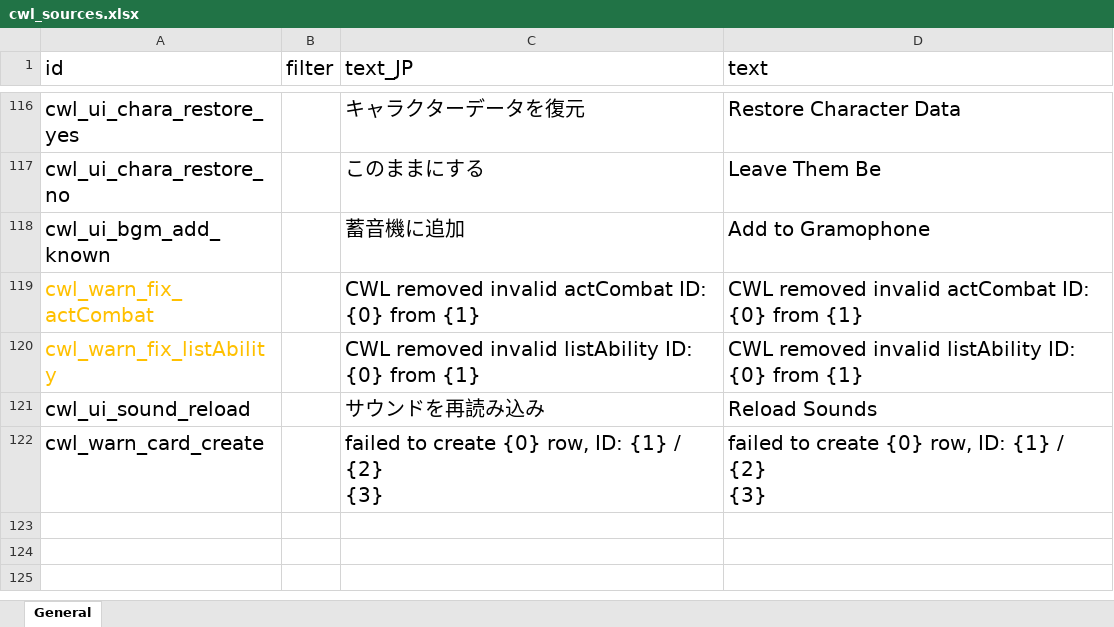
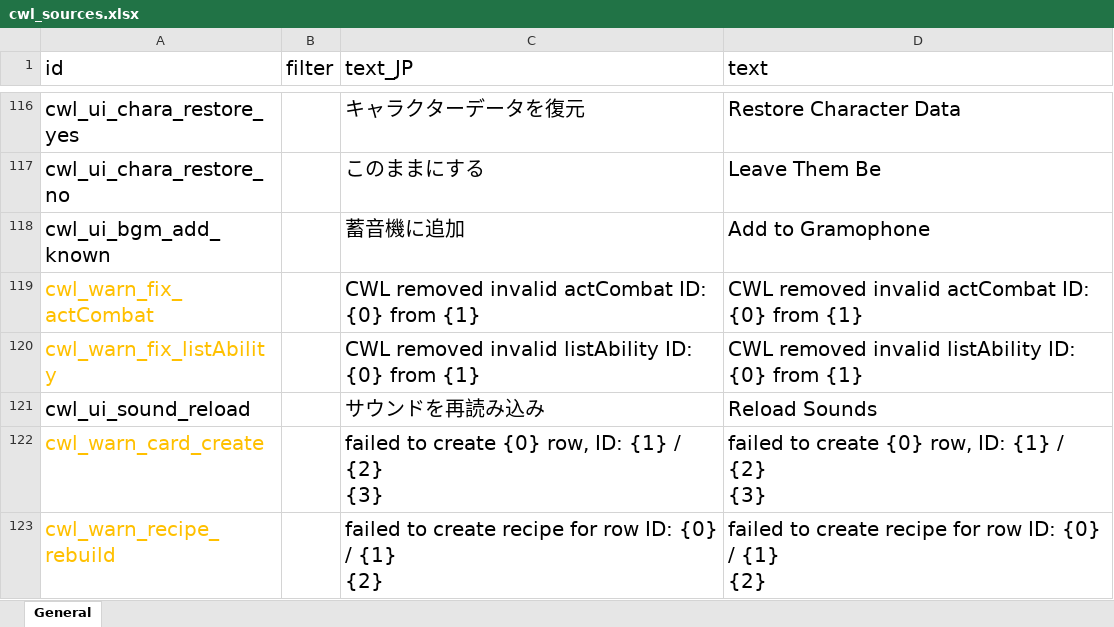
Before and after one commit to gottyduke/Elin.Plugins, an Excel workbook: CustomWhateverLoader/LangMod/EN/cwl_sources.xlsx, sheet General, drawn as a sheet; only a part is shown, gaps mark what is left out; values as stored, in another font and other column widths than the file's, no borders; ↵ is a line break in a cell; the diff names each change by its address in the sheet, - before the commit and + after, or states it on an @@ line.

```diff
--- a/CustomWhateverLoader/LangMod/EN/cwl_sources.xlsx (sheet General)
+++ b/CustomWhateverLoader/LangMod/EN/cwl_sources.xlsx (sheet General)
-A122 text colour: black
+A122 text colour: #FFC000
+row 123: cwl_warn_recipe_rebuild |  | failed to create recipe for row ID: {0} / {1} ↵ {2} | failed to create recipe for row ID: {0} / {1} ↵ {2}
```
Also changed, not shown: CustomWhateverLoader/LangMod/CN/cwl_sources.xlsx, 11 other files.
